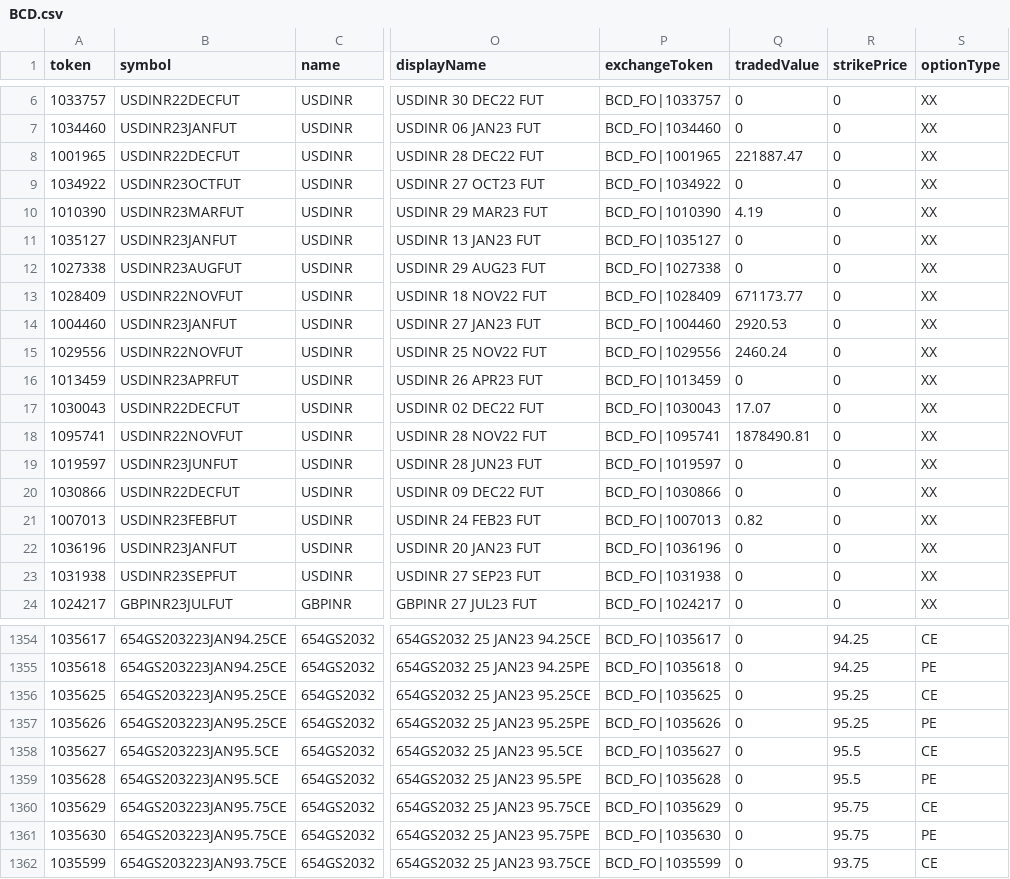
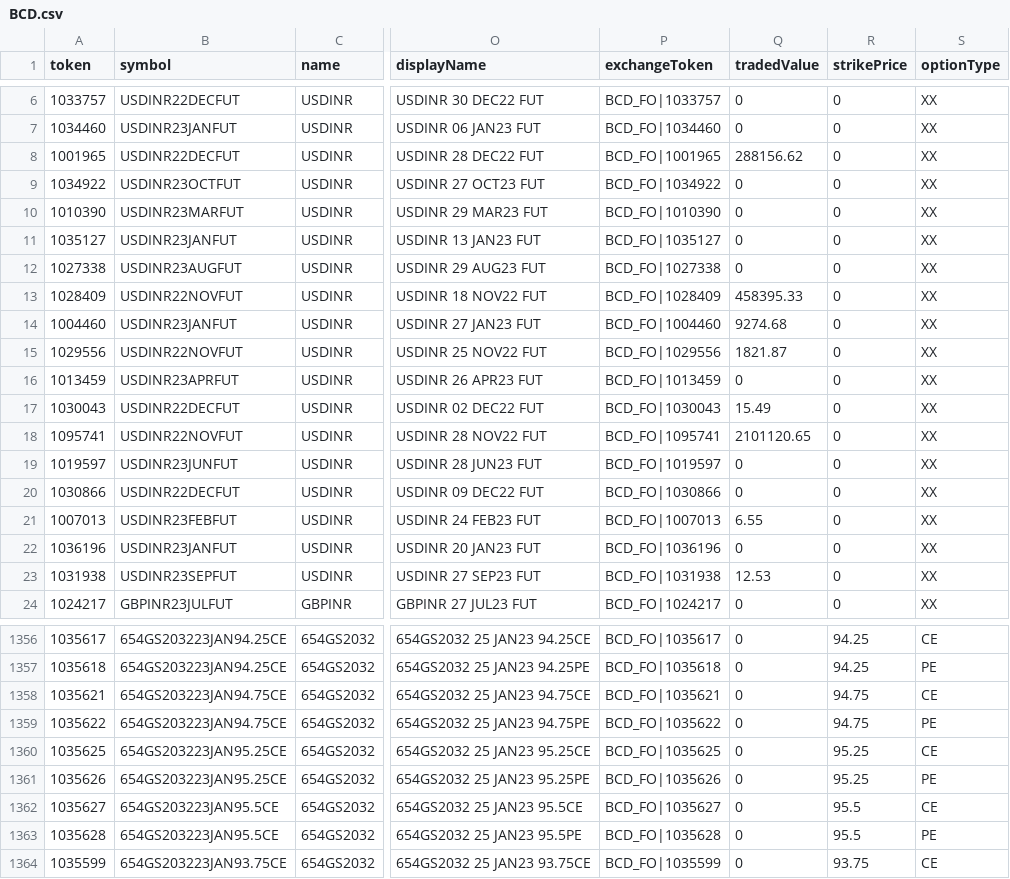
Before and after one commit to TechfaneTechnologies/upstox-master-contracts, a CSV file: csv/BCD.csv, drawn as a sheet; only a part is shown, gaps mark what is left out; the diff covers the shown part only; the diff names each change by its address in the sheet, - before the commit and + after, or states it on an @@ line.

```diff
--- a/csv/BCD.csv
+++ b/csv/BCD.csv
-Q8 (tradedValue): 221887.47
+Q8 (tradedValue): 288156.62
-Q10 (tradedValue): 4.19
+Q10 (tradedValue): 0
-Q13 (tradedValue): 671173.77
+Q13 (tradedValue): 458395.33
-Q14 (tradedValue): 2920.53
+Q14 (tradedValue): 9274.68
-Q15 (tradedValue): 2460.24
+Q15 (tradedValue): 1821.87
-Q17 (tradedValue): 17.07
+Q17 (tradedValue): 15.49
-Q18 (tradedValue): 1878490.81
+Q18 (tradedValue): 2101120.65
-Q21 (tradedValue): 0.82
+Q21 (tradedValue): 6.55
-Q23 (tradedValue): 0
+Q23 (tradedValue): 12.53
@@ row 1376 moved to row 1358: 1035621 @@
@@ row 1377 moved to row 1359: 1035622 @@
@@ row 1360 moved to row 1380: 1035629 @@
@@ row 1361 moved to row 1381: 1035630 @@
```
Also changed, not shown: 4 added rows, 17 moved rows and 4 edited cells elsewhere in this file, 11 other files.
